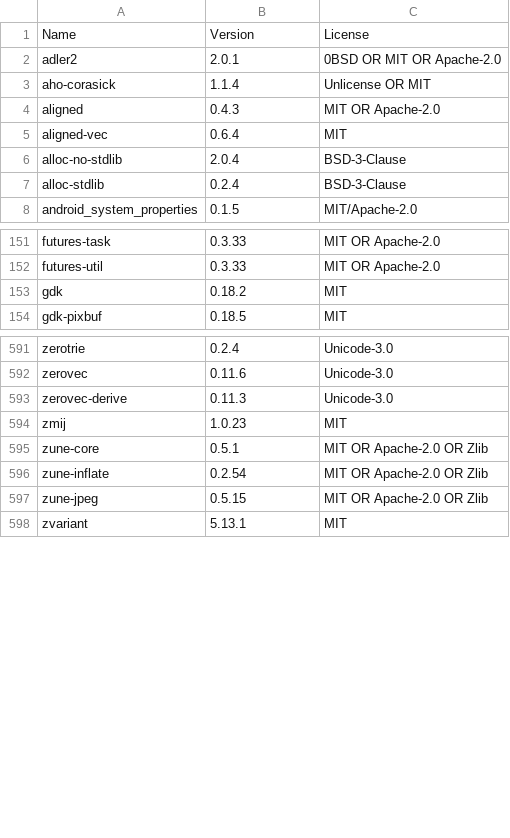
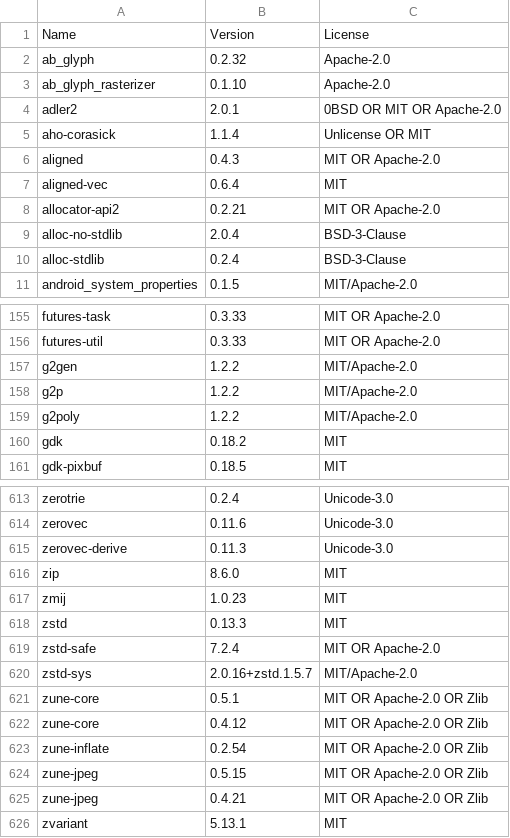
Before and after one commit to wwjorker/baobox, a CSV file: THIRD-PARTY-LICENSES.csv, drawn as a sheet; only a part is shown, gaps mark what is left out; the diff covers the shown part only.

```diff
--- a/THIRD-PARTY-LICENSES.csv
+++ b/THIRD-PARTY-LICENSES.csv
@@ -1,2 +1,4 @@
 "Name","Version","License"
+"ab_glyph","0.2.32","Apache-2.0"
+"ab_glyph_rasterizer","0.1.10","Apache-2.0"
 "adler2","2.0.1","0BSD OR MIT OR Apache-2.0"
@@ -5,2 +7,3 @@
 "aligned-vec","0.6.4","MIT"
+"allocator-api2","0.2.21","MIT OR Apache-2.0"
 "alloc-no-stdlib","2.0.4","BSD-3-Clause"
@@ -152,2 +156,5 @@
 "futures-util","0.3.33","MIT OR Apache-2.0"
+"g2gen","1.2.2","MIT/Apache-2.0"
+"g2p","1.2.2","MIT/Apache-2.0"
+"g2poly","1.2.2","MIT/Apache-2.0"
 "gdk","0.18.2","MIT"
@@ -593,6 +615,12 @@
 "zerovec-derive","0.11.3","Unicode-3.0"
+"zip","8.6.0","MIT"
 "zmij","1.0.23","MIT"
+"zstd","0.13.3","MIT"
+"zstd-safe","7.2.4","MIT OR Apache-2.0"
+"zstd-sys","2.0.16+zstd.1.5.7","MIT/Apache-2.0"
 "zune-core","0.5.1","MIT OR Apache-2.0 OR Zlib"
+"zune-core","0.4.12","MIT OR Apache-2.0 OR Zlib"
 "zune-inflate","0.2.54","MIT OR Apache-2.0 OR Zlib"
 "zune-jpeg","0.5.15","MIT OR Apache-2.0 OR Zlib"
+"zune-jpeg","0.4.21","MIT OR Apache-2.0 OR Zlib"
 "zvariant","5.13.1","MIT"
```
Also changed, not shown: 16 added rows, 20 moved rows and 8 edited cells elsewhere in this file, 6 other files.
